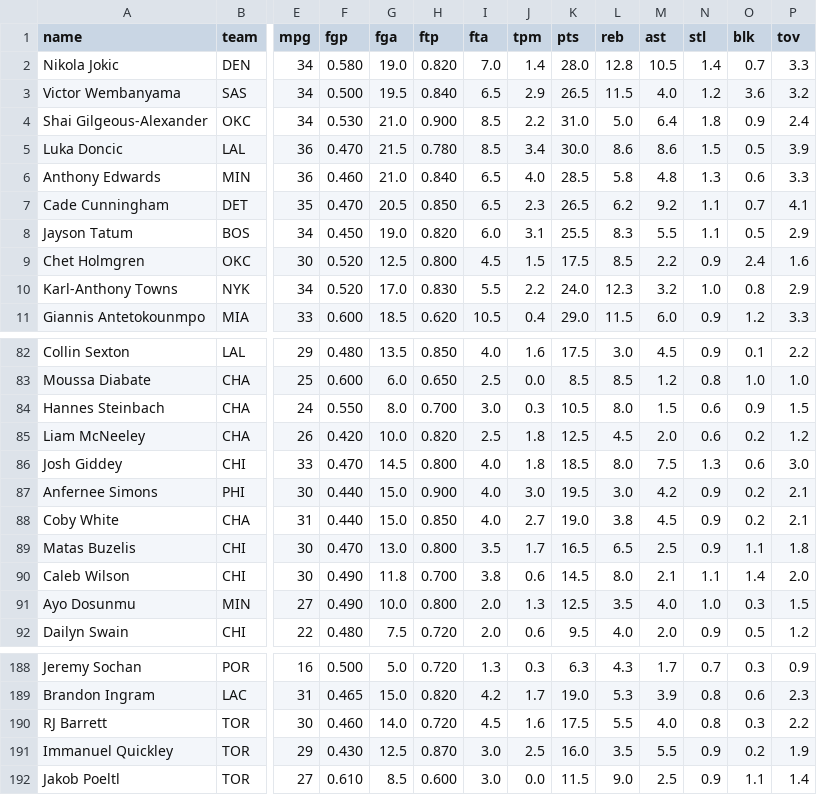
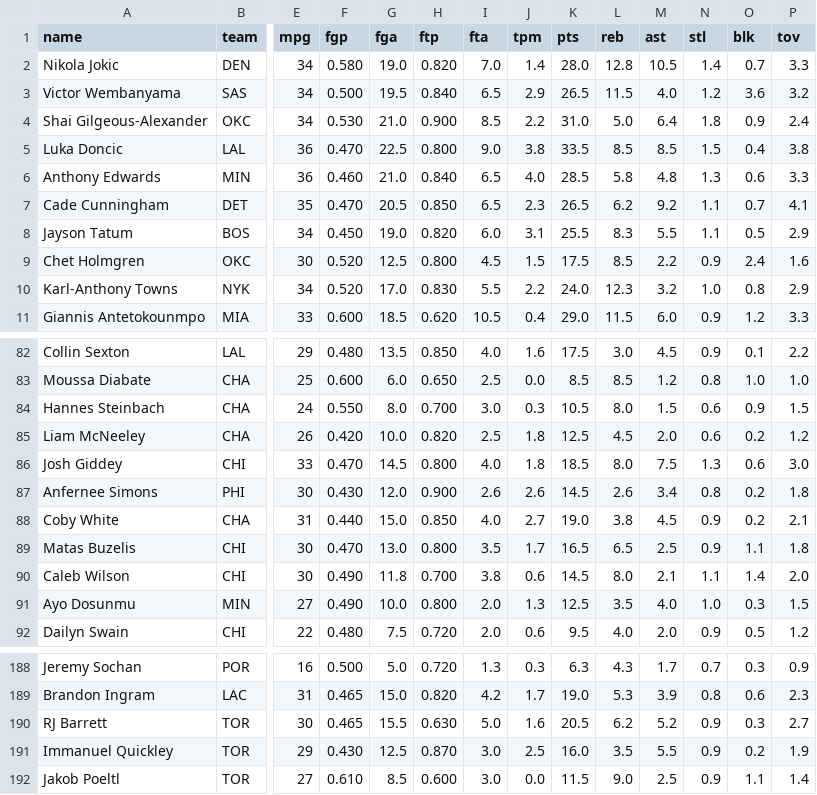
Before and after one commit to nic095layson/fantasy-basketball-2026-27, a CSV file: report/projections-2026-27.csv, drawn as a sheet; only a part is shown, gaps mark what is left out; the diff names each change by its address in the sheet, - before the commit and + after, or states it on an @@ line.

```diff
--- a/report/projections-2026-27.csv
+++ b/report/projections-2026-27.csv
-G5 (fga): 21.5
+G5 (fga): 22.5
-H5 (ftp): 0.780
+H5 (ftp): 0.800
-I5 (fta): 8.5
+I5 (fta): 9.0
-J5 (tpm): 3.4
+J5 (tpm): 3.8
-K5 (pts): 30.0
+K5 (pts): 33.5
-L5 (reb): 8.6
+L5 (reb): 8.5
-M5 (ast): 8.6
+M5 (ast): 8.5
-O5 (blk): 0.5
+O5 (blk): 0.4
-P5 (tov): 3.9
+P5 (tov): 3.8
-F87 (fgp): 0.440
+F87 (fgp): 0.430
-G87 (fga): 15.0
+G87 (fga): 12.0
-I87 (fta): 4.0
+I87 (fta): 2.6
-J87 (tpm): 3.0
+J87 (tpm): 2.6
-K87 (pts): 19.5
+K87 (pts): 14.5
-L87 (reb): 3.0
+L87 (reb): 2.6
-M87 (ast): 4.2
+M87 (ast): 3.4
-N87 (stl): 0.9
+N87 (stl): 0.8
-P87 (tov): 2.1
+P87 (tov): 1.8
-F190 (fgp): 0.460
+F190 (fgp): 0.465
-G190 (fga): 14.0
+G190 (fga): 15.5
-H190 (ftp): 0.720
+H190 (ftp): 0.630
-I190 (fta): 4.5
+I190 (fta): 5.0
-K190 (pts): 17.5
+K190 (pts): 20.5
-L190 (reb): 5.5
+L190 (reb): 6.2
-M190 (ast): 4.0
+M190 (ast): 5.2
-N190 (stl): 0.8
+N190 (stl): 0.9
-P190 (tov): 2.2
+P190 (tov): 2.7
```
Also changed, not shown: 3 other files.
